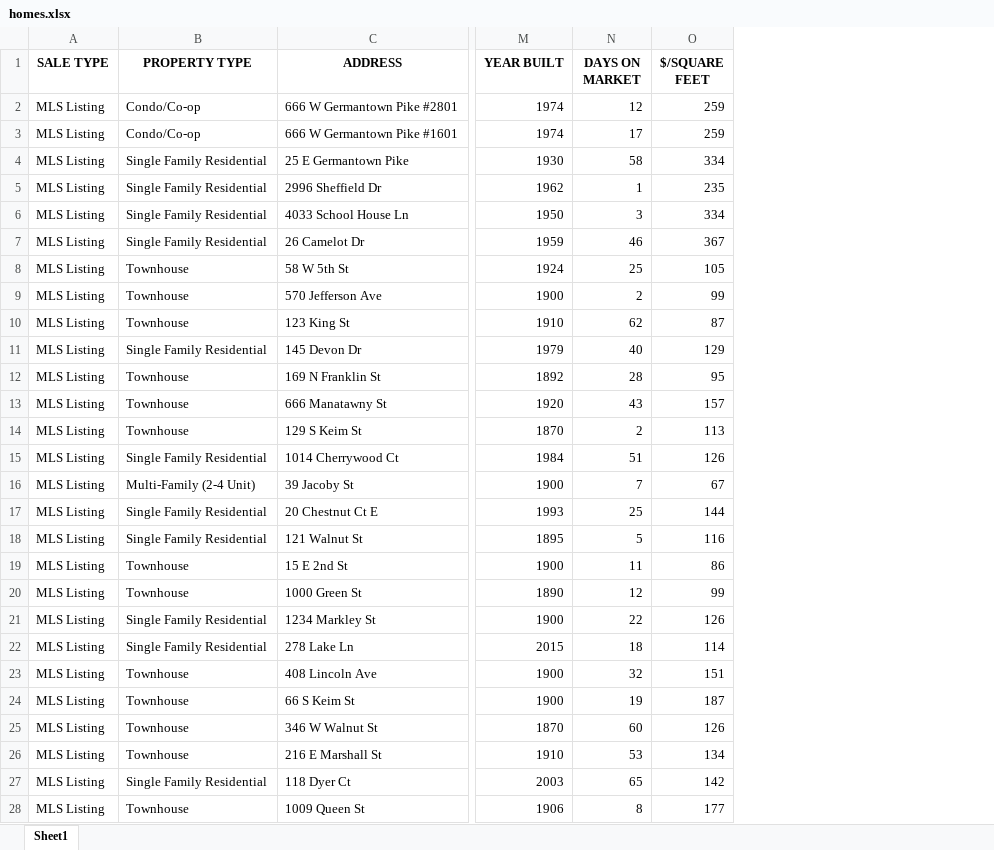
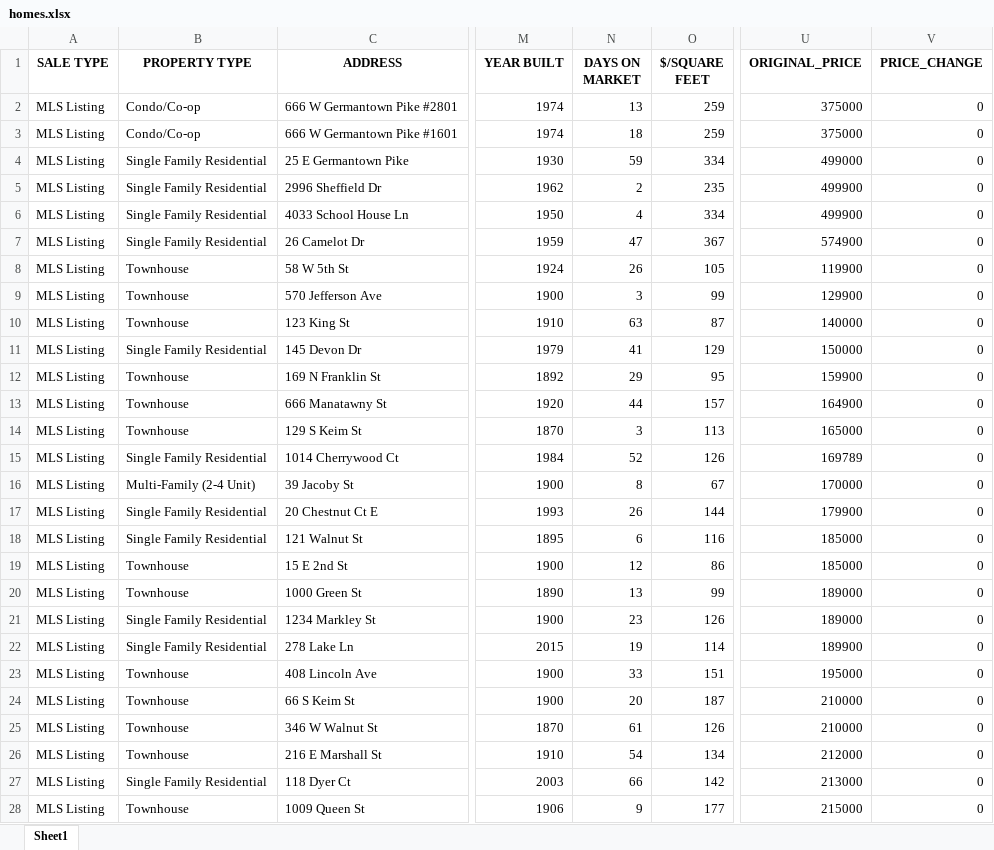
Before and after one commit to Hacker-2004/home-finder, an Excel workbook: homes.xlsx, sheet Sheet1, drawn as a sheet; only a part is shown, gaps mark what is left out; values as stored, in another font and other column widths than the file's, no borders; the diff covers the shown part only; the diff names each change by its address in the sheet, - before the commit and + after, or states it on an @@ line.

```diff
--- a/homes.xlsx (sheet Sheet1)
+++ b/homes.xlsx (sheet Sheet1)
+column U (ORIGINAL_PRICE), rows 2-28: 375000 | 375000 | 499000 | 499900 | 499900 | 574900 | 119900 | 129900 | 140000 | 150000 | 159900 | 164900 | 165000 | 169789 | 170000 | 179900 | 185000 | 185000 | 189000 | 189000 | 189900 | 195000 | 210000 | 210000 | 212000 | 213000 | 215000
+column V (PRICE_CHANGE), rows 2-28: all 0
-N2 (DAYS ON MARKET): 12
+N2 (DAYS ON MARKET): 13
-N3 (DAYS ON MARKET): 17
+N3 (DAYS ON MARKET): 18
-N4 (DAYS ON MARKET): 58
+N4 (DAYS ON MARKET): 59
-N5 (DAYS ON MARKET): 1
+N5 (DAYS ON MARKET): 2
-N6 (DAYS ON MARKET): 3
+N6 (DAYS ON MARKET): 4
-N7 (DAYS ON MARKET): 46
+N7 (DAYS ON MARKET): 47
-N8 (DAYS ON MARKET): 25
+N8 (DAYS ON MARKET): 26
-N9 (DAYS ON MARKET): 2
+N9 (DAYS ON MARKET): 3
-N10 (DAYS ON MARKET): 62
+N10 (DAYS ON MARKET): 63
-N11 (DAYS ON MARKET): 40
+N11 (DAYS ON MARKET): 41
-N12 (DAYS ON MARKET): 28
+N12 (DAYS ON MARKET): 29
-N13 (DAYS ON MARKET): 43
+N13 (DAYS ON MARKET): 44
-N14 (DAYS ON MARKET): 2
+N14 (DAYS ON MARKET): 3
-N15 (DAYS ON MARKET): 51
+N15 (DAYS ON MARKET): 52
-N16 (DAYS ON MARKET): 7
+N16 (DAYS ON MARKET): 8
-N17 (DAYS ON MARKET): 25
+N17 (DAYS ON MARKET): 26
-N18 (DAYS ON MARKET): 5
+N18 (DAYS ON MARKET): 6
-N19 (DAYS ON MARKET): 11
+N19 (DAYS ON MARKET): 12
-N20 (DAYS ON MARKET): 12
+N20 (DAYS ON MARKET): 13
-N21 (DAYS ON MARKET): 22
+N21 (DAYS ON MARKET): 23
-N22 (DAYS ON MARKET): 18
+N22 (DAYS ON MARKET): 19
-N23 (DAYS ON MARKET): 32
+N23 (DAYS ON MARKET): 33
-N24 (DAYS ON MARKET): 19
+N24 (DAYS ON MARKET): 20
-N25 (DAYS ON MARKET): 60
+N25 (DAYS ON MARKET): 61
-N26 (DAYS ON MARKET): 53
+N26 (DAYS ON MARKET): 54
-N27 (DAYS ON MARKET): 65
+N27 (DAYS ON MARKET): 66
-N28 (DAYS ON MARKET): 8
+N28 (DAYS ON MARKET): 9
```
Also changed, not shown: 5 added rows, 3 removed rows and 256 edited cells elsewhere in this sheet, 1 other file.
